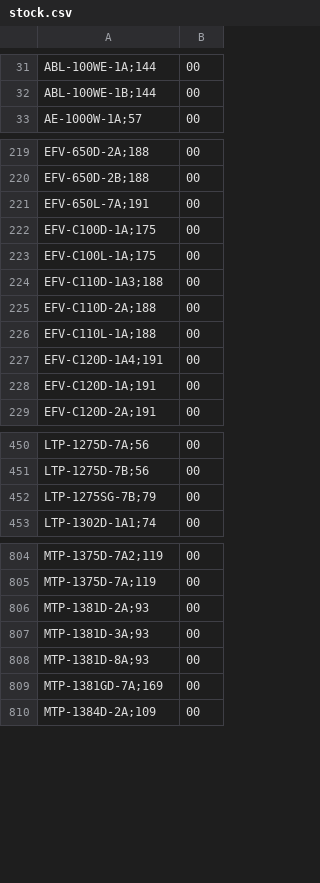
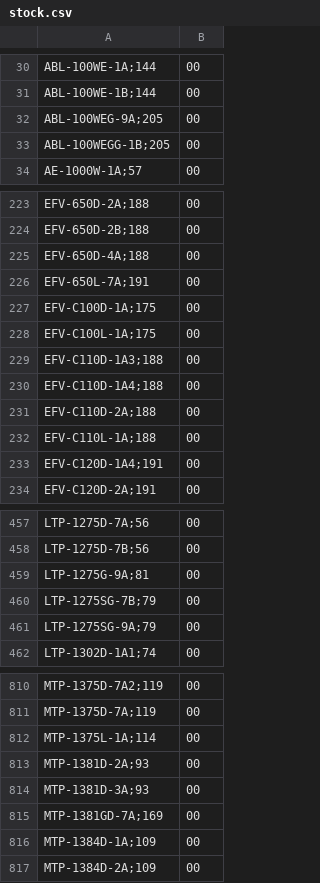
Before and after one commit to DaihatsuHub/CATALOGO-RELOJES-CASIO, a CSV file: stock.csv, drawn as a sheet; only a part is shown, gaps mark what is left out; removed rows and columns are numbered as before the commit, all else as after; the diff covers the shown part only; the diff names each change by its address in the sheet, - before the commit and + after, or states it on an @@ line.

Commit message:
Add files via upload

```diff
--- a/stock.csv
+++ b/stock.csv
+row 32: ABL-100WEG-9A;205 | 00
+row 33: ABL-100WEGG-1B;205 | 00
+row 225: EFV-650D-4A;188 | 00
+row 230: EFV-C110D-1A4;188 | 00
-row 228: EFV-C120D-1A;191 | 00
+row 459: LTP-1275G-9A;81 | 00
+row 461: LTP-1275SG-9A;79 | 00
+row 812: MTP-1375L-1A;114 | 00
-row 808: MTP-1381D-8A;93 | 00
+row 816: MTP-1384D-1A;109 | 00
```
Also changed, not shown: 15 added rows and 13 removed rows elsewhere in this file.
